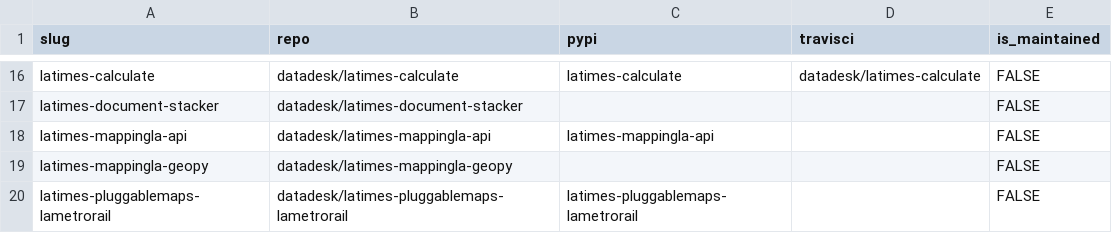
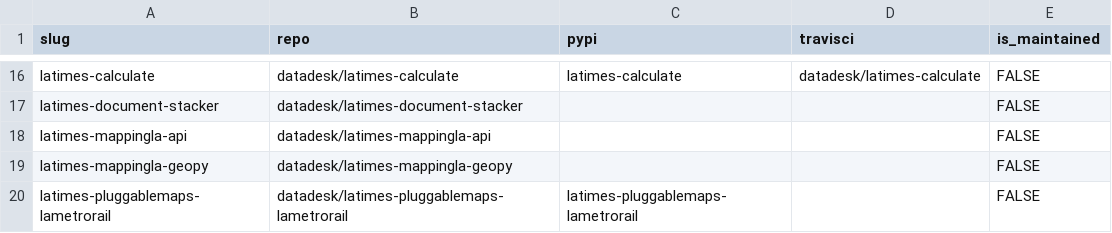
Before and after one commit to cv-net/packages, a CSV file: packages.csv, drawn as a sheet; only a part is shown, gaps mark what is left out.

```diff
--- a/packages.csv
+++ b/packages.csv
@@ -17,3 +17,3 @@ latimes-calculate,datadesk/latimes-calculate,latimes-calculate,datadesk/latimes-
 latimes-document-stacker,datadesk/latimes-document-stacker,,,FALSE
-latimes-mappingla-api,datadesk/latimes-mappingla-api,latimes-mappingla-api,,FALSE
+latimes-mappingla-api,datadesk/latimes-mappingla-api,,,FALSE
 latimes-mappingla-geopy,datadesk/latimes-mappingla-geopy,,,FALSE
```
Also changed, not shown: 1 other file.
